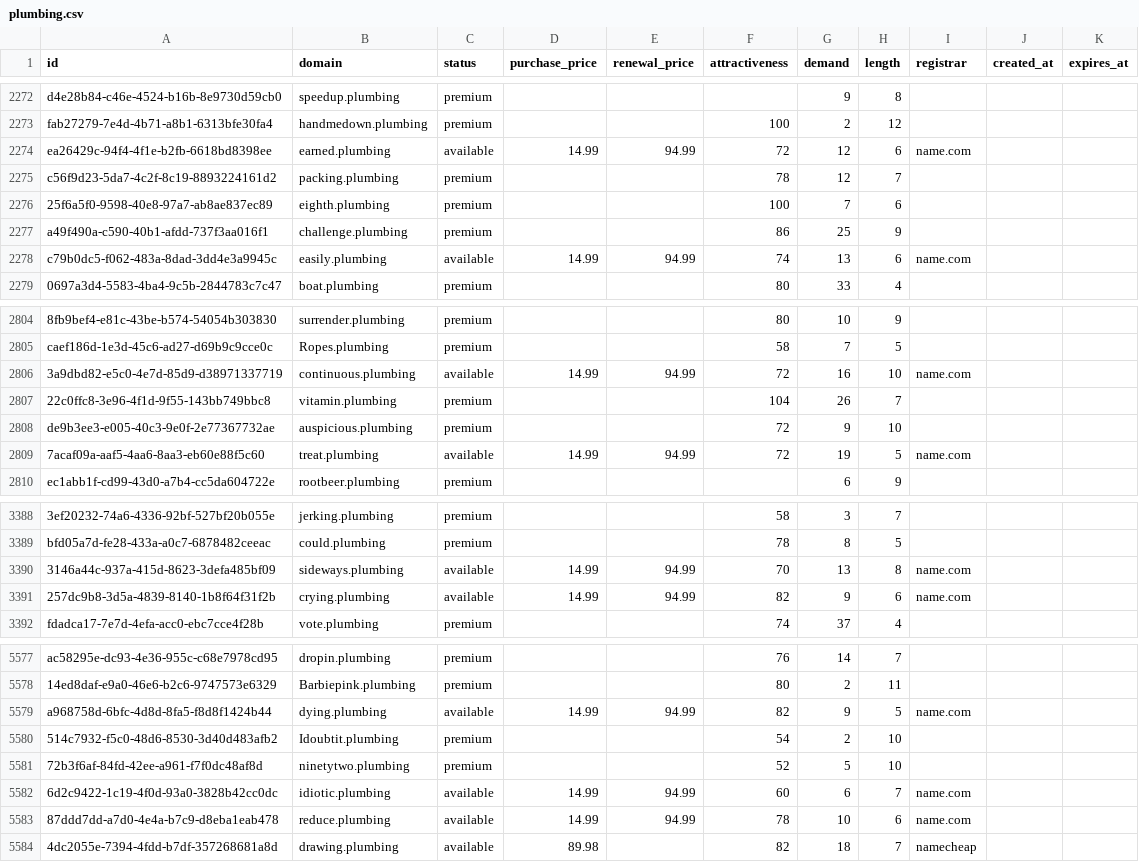
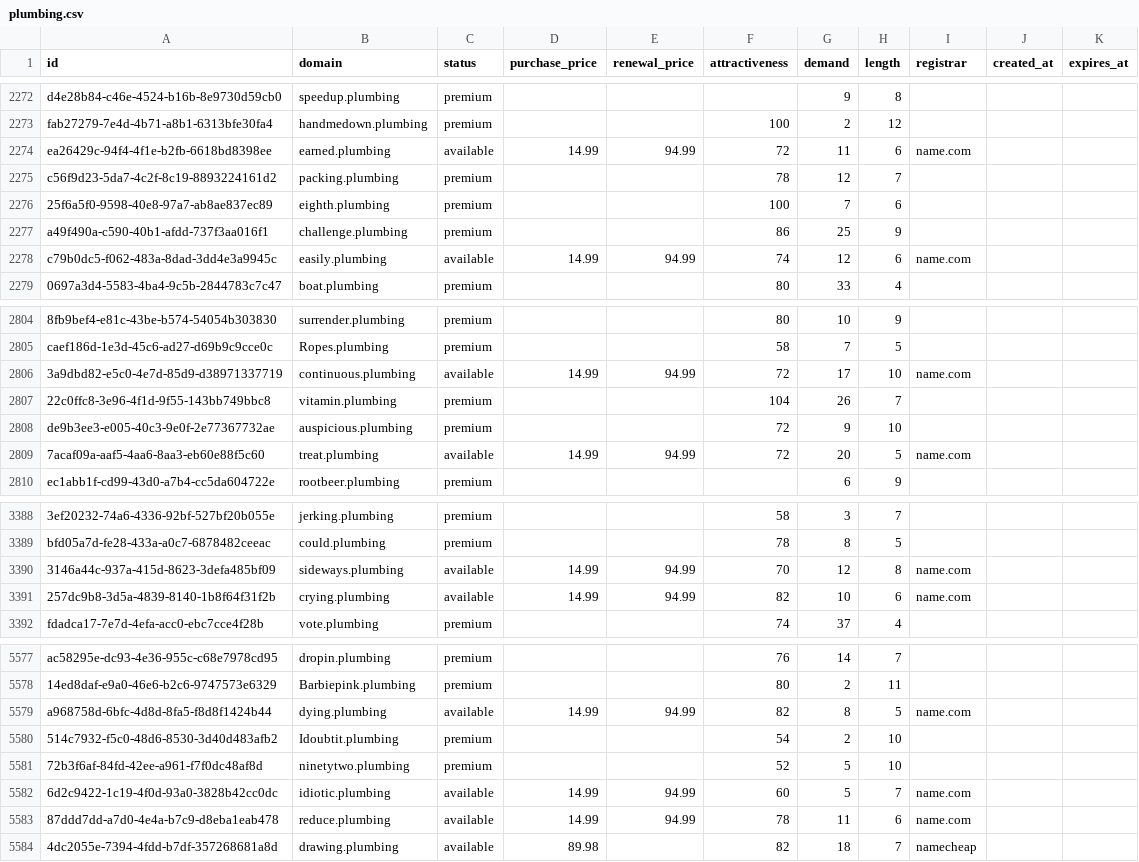
Before and after one commit to UniqueDomains/plumbing-oneword-domains, a CSV file: plumbing.csv, drawn as a sheet; only a part is shown, gaps mark what is left out; the diff covers the shown part only; the diff names each change by its address in the sheet, - before the commit and + after, or states it on an @@ line.

Commit message:
Domains update

```diff
--- a/plumbing.csv
+++ b/plumbing.csv
-G2274 (demand): 12
+G2274 (demand): 11
-G2278 (demand): 13
+G2278 (demand): 12
-G2806 (demand): 16
+G2806 (demand): 17
-G2809 (demand): 19
+G2809 (demand): 20
-G3390 (demand): 13
+G3390 (demand): 12
-G3391 (demand): 9
+G3391 (demand): 10
-G5579 (demand): 9
+G5579 (demand): 8
-G5582 (demand): 6
+G5582 (demand): 5
-G5583 (demand): 10
+G5583 (demand): 11
```
Also changed, not shown: 93 edited cells elsewhere in this file, 2 other files.
